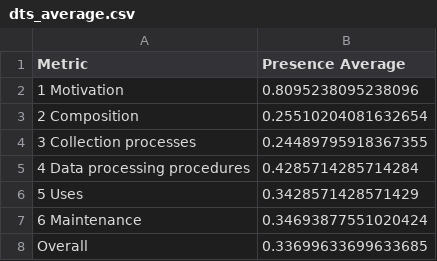
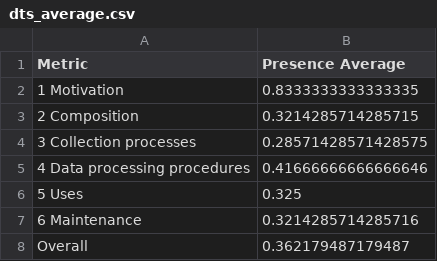
Before and after one commit to RondinaMR/data-qbd-framework, a CSV file: analysis/dts_average.csv, drawn as a sheet.

Commit message:
papers figures and tables update

```diff
--- a/analysis/dts_average.csv
+++ b/analysis/dts_average.csv
@@ -1,8 +1,8 @@
 Metric,Presence Average
-1 Motivation,0.8095238095238096
-2 Composition,0.25510204081632654
-3 Collection processes,0.24489795918367355
-4 Data processing procedures,0.4285714285714284
-5 Uses,0.3428571428571429
-6 Maintenance,0.34693877551020424
-Overall,0.33699633699633685
+1 Motivation,0.8333333333333335
+2 Composition,0.3214285714285715
+3 Collection processes,0.28571428571428575
+4 Data processing procedures,0.41666666666666646
+5 Uses,0.325
+6 Maintenance,0.3214285714285716
+Overall,0.362179487179487
```
Also changed, not shown: 6 other files.
